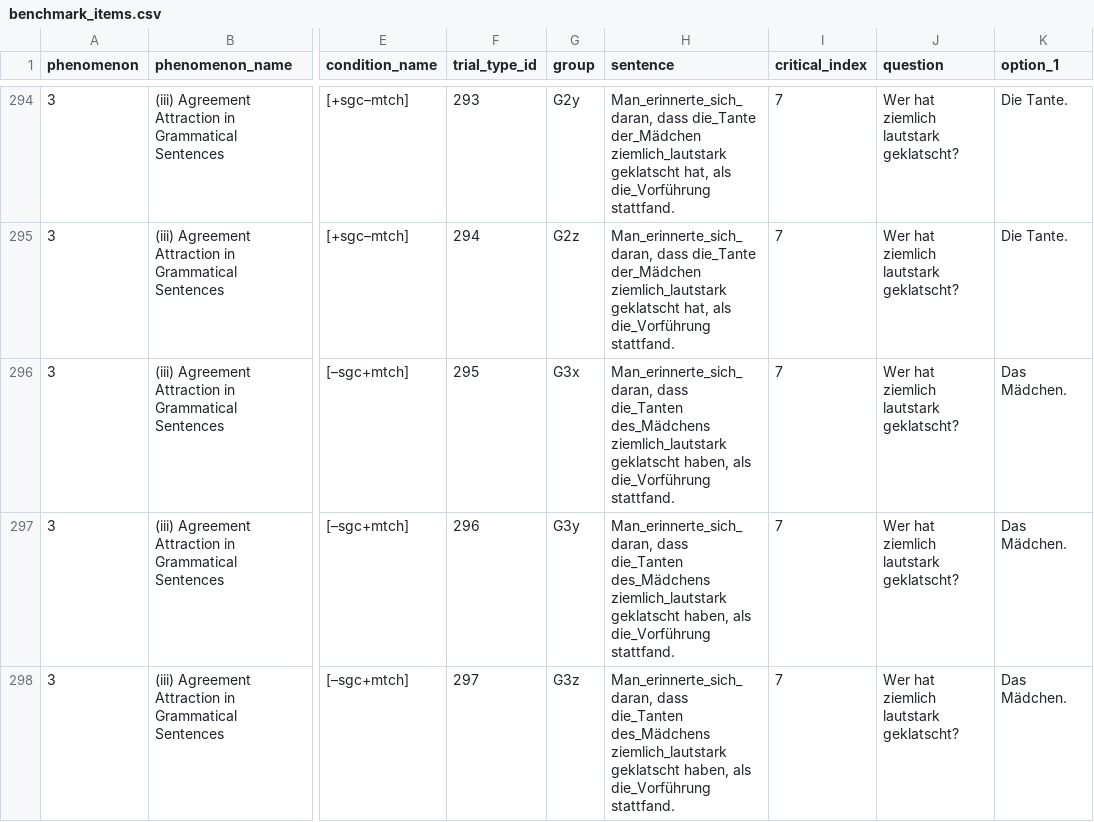
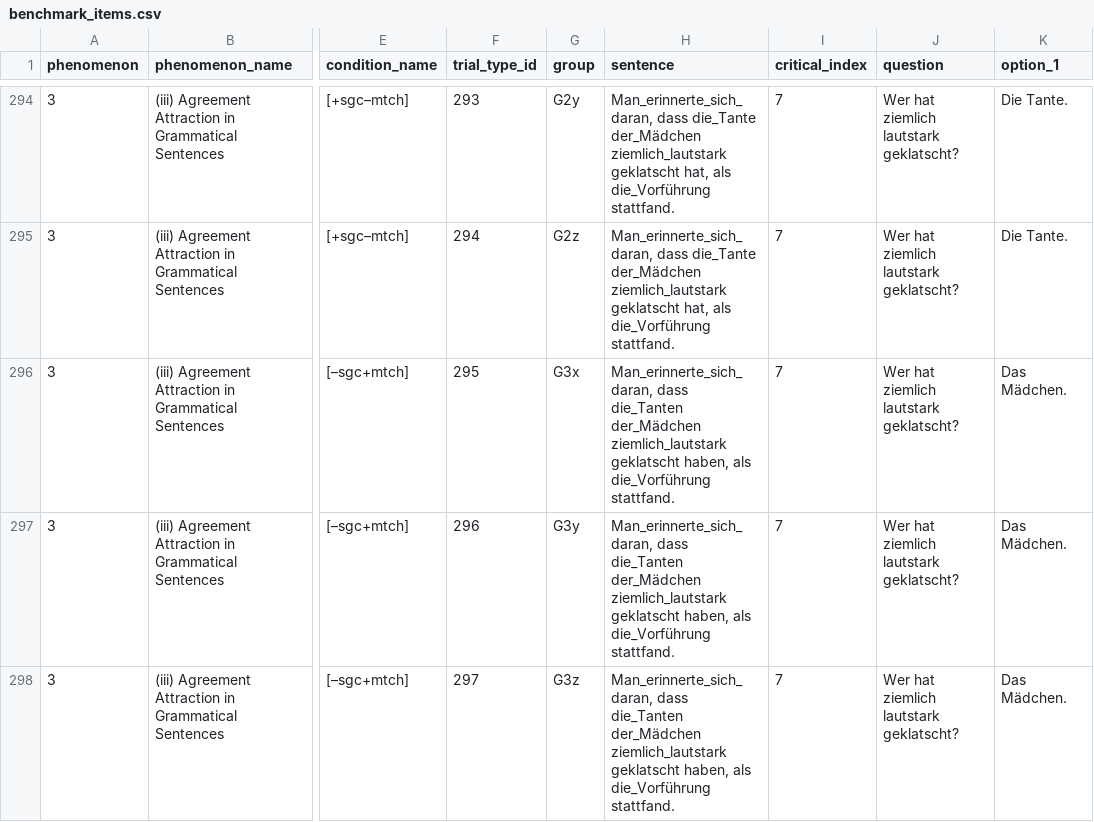
Before and after one commit to vrazitulis/german-benchmark-experiment, a CSV file: chunk_includes/benchmark_items.csv, drawn as a sheet; only a part is shown, gaps mark what is left out; the diff covers the shown part only; the diff names each change by its address in the sheet, - before the commit and + after, or states it on an @@ line.

Commit message:
AGAT c d condition swap fixed

```diff
--- a/chunk_includes/benchmark_items.csv
+++ b/chunk_includes/benchmark_items.csv
-H296:H298 (sentence): …dass die_Tanten des_Mädchens ziemlich_lautstark geklatscht…
+H296:H298 (sentence): …dass die_Tanten der_Mädchen ziemlich_lautstark geklatscht…
```
Also changed, not shown: 69 edited cells elsewhere in this file.
